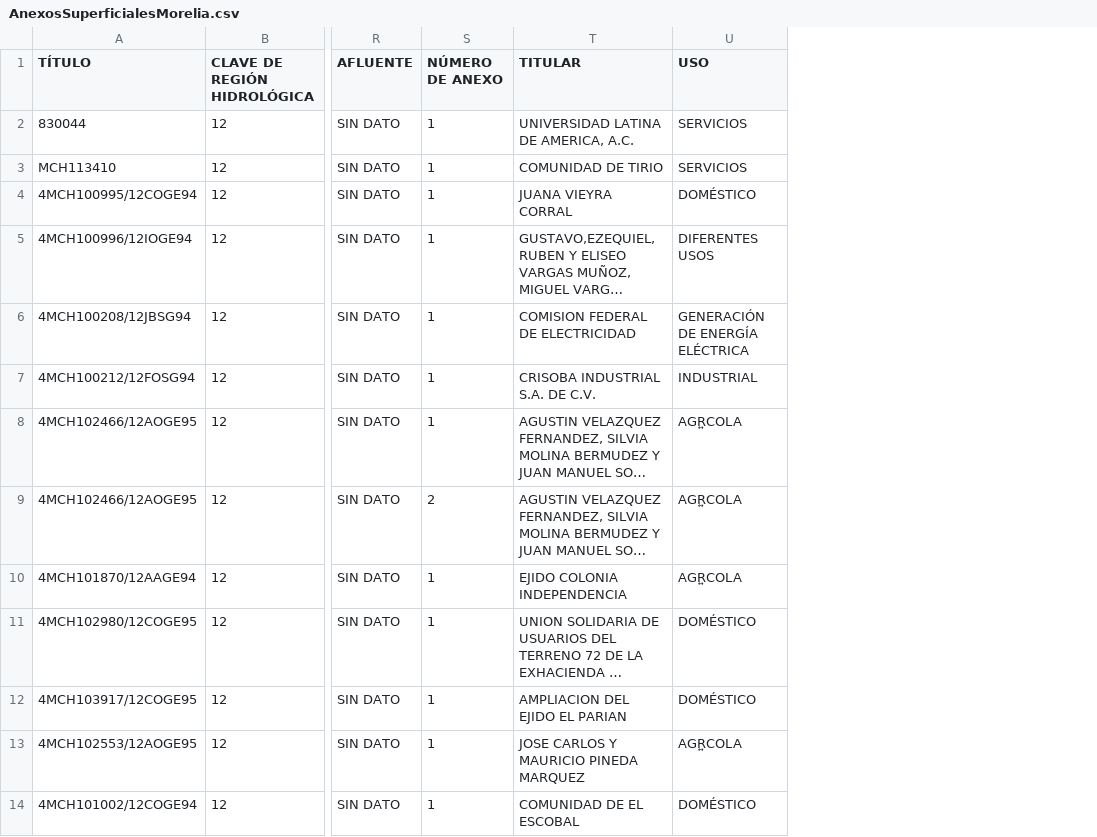
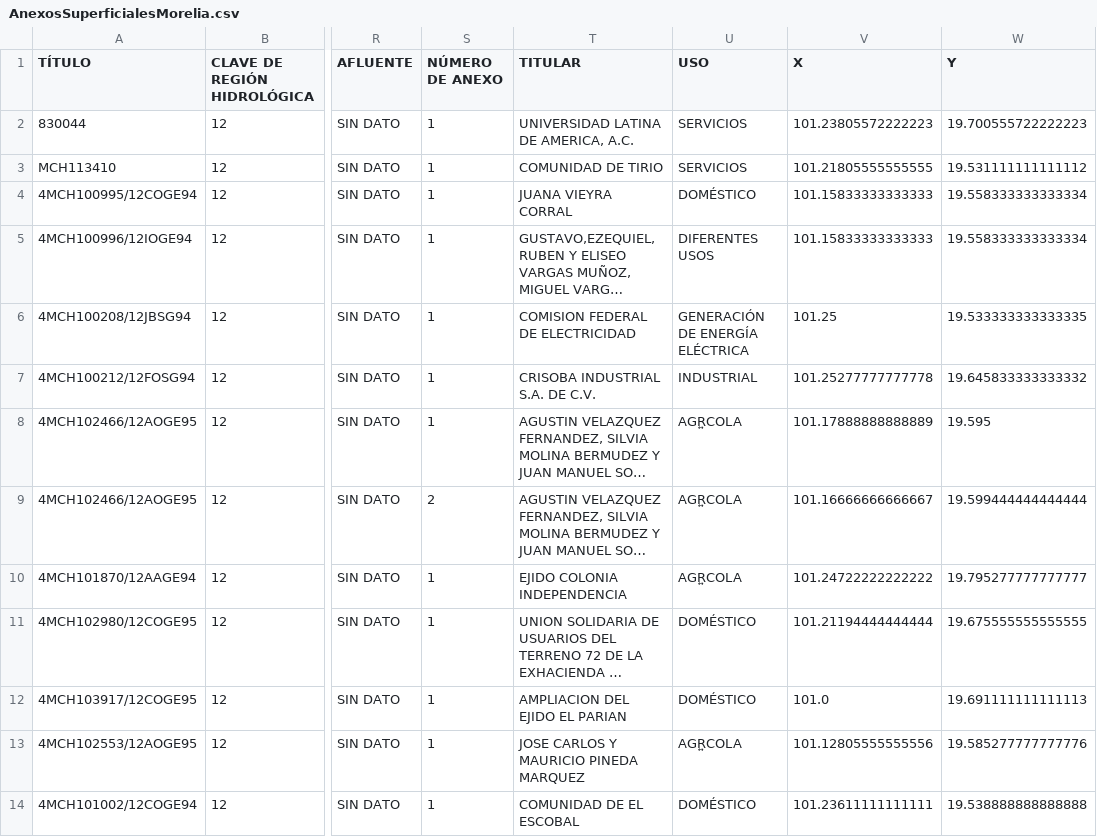
Before and after one commit to tipicanerd/REPDA_analisis, a CSV file: datasets/AnexosSuperficialesMorelia.csv, drawn as a sheet; only a part is shown, gaps mark what is left out; long unchanged cells end in …; the diff names each change by its address in the sheet, - before the commit and + after, or states it on an @@ line.

```diff
--- a/datasets/AnexosSuperficialesMorelia.csv
+++ b/datasets/AnexosSuperficialesMorelia.csv
+column V (X), rows 2-14: 101.23805572222223 | 101.21805555555555 | 101.15833333333333 | 101.15833333333333 | 101.25 | 101.25277777777778 | 101.17888888888889 | 101.16666666666667 | 101.24722222222222 | 101.21194444444444 | 101.0 | 101.12805555555556 | 101.23611111111111
+column W (Y), rows 2-14: 19.700555722222223 | 19.531111111111112 | 19.558333333333334 | 19.558333333333334 | 19.533333333333335 | 19.645833333333332 | 19.595 | 19.599444444444444 | 19.795277777777777 | 19.675555555555555 | 19.691111111111113 | 19.585277777777776 | 19.538888888888888
```
Also changed, not shown: datasets/AnexosDescargasMorelia.csv, 2 other files.
